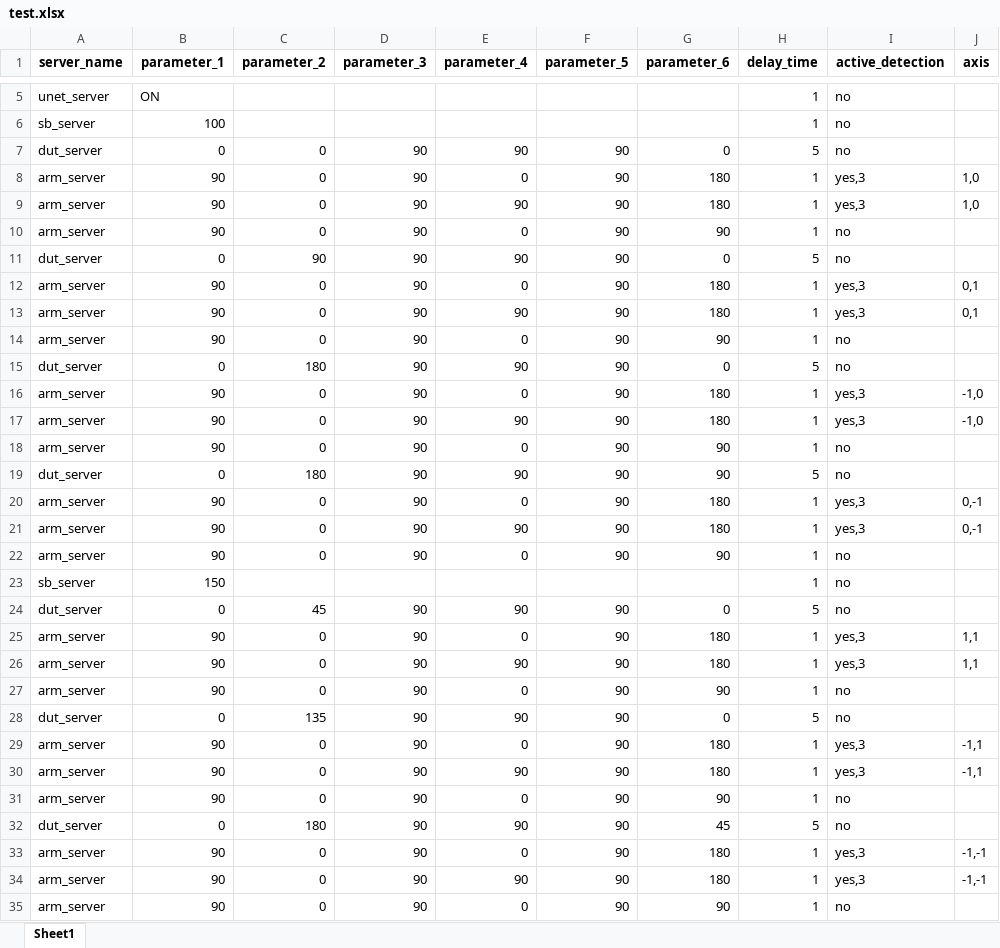
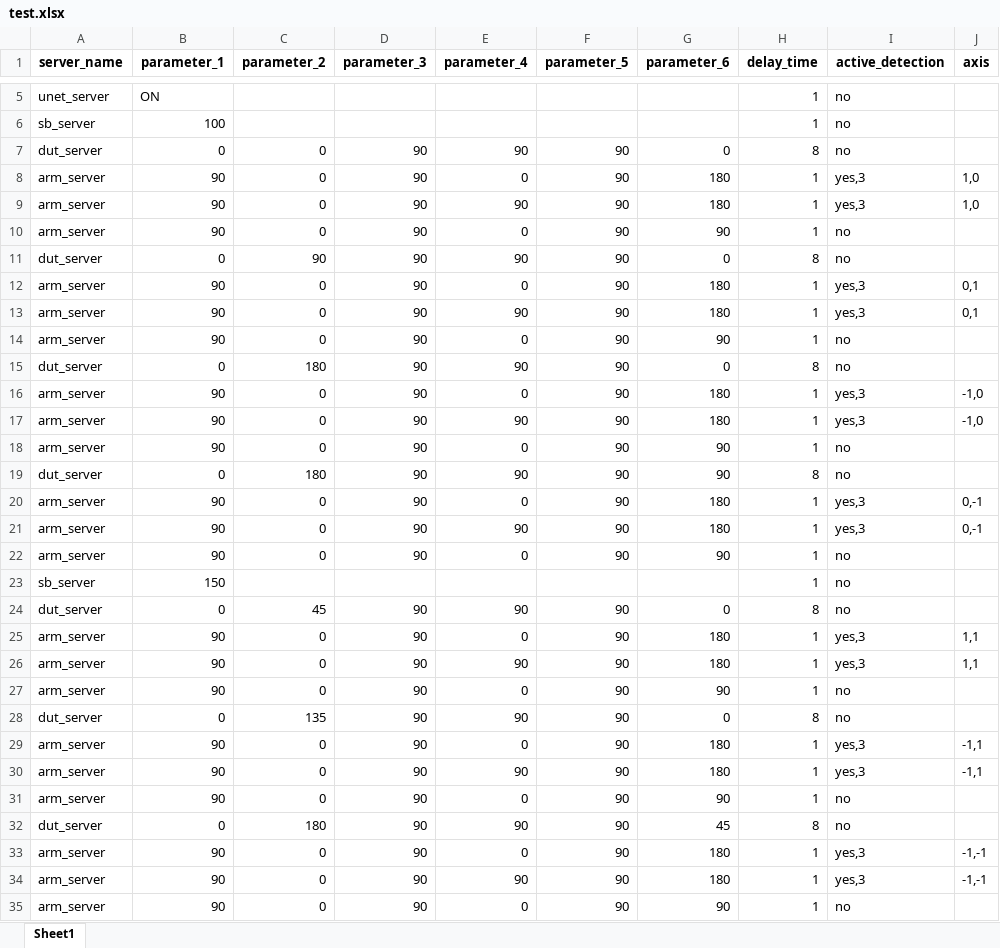
Before and after one commit to harry012112345/OD, an Excel workbook: test_excel/test.xlsx, sheet Sheet1, drawn as a sheet; only a part is shown, gaps mark what is left out; values as stored, in another font and other column widths than the file's, no borders; the diff covers the shown part only; the diff names each change by its address in the sheet, - before the commit and + after, or states it on an @@ line.

```diff
--- a/test_excel/test.xlsx (sheet Sheet1)
+++ b/test_excel/test.xlsx (sheet Sheet1)
-H7 (delay_time): 5
+H7 (delay_time): 8
-H11 (delay_time): 5
+H11 (delay_time): 8
-H15 (delay_time): 5
+H15 (delay_time): 8
-H19 (delay_time): 5
+H19 (delay_time): 8
-H24 (delay_time): 5
+H24 (delay_time): 8
-H28 (delay_time): 5
+H28 (delay_time): 8
-H32 (delay_time): 5
+H32 (delay_time): 8
```
Also changed, not shown: 5 edited cells elsewhere in this sheet, test_excel/IEC13680.xlsx, 4 other files.
